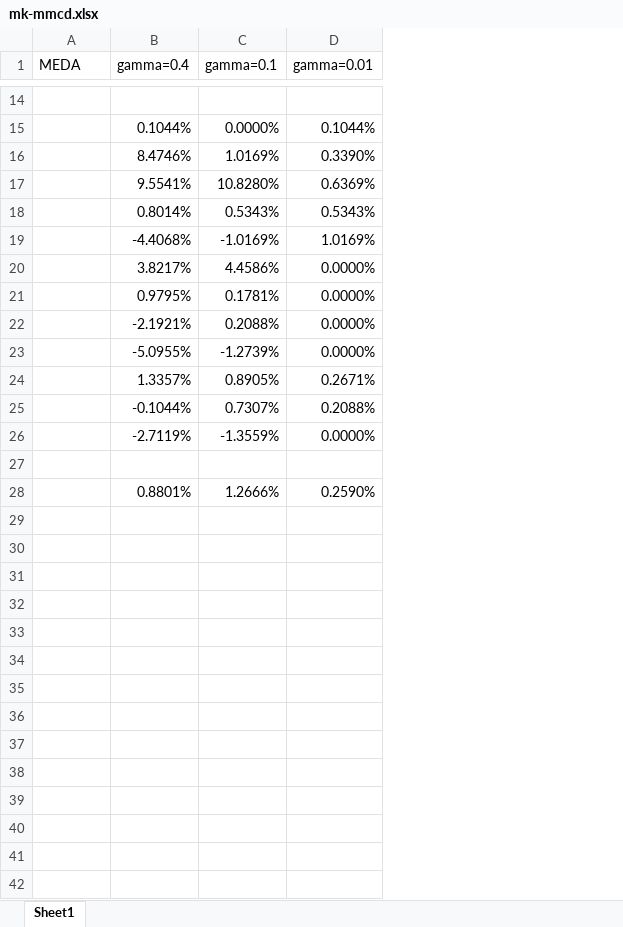
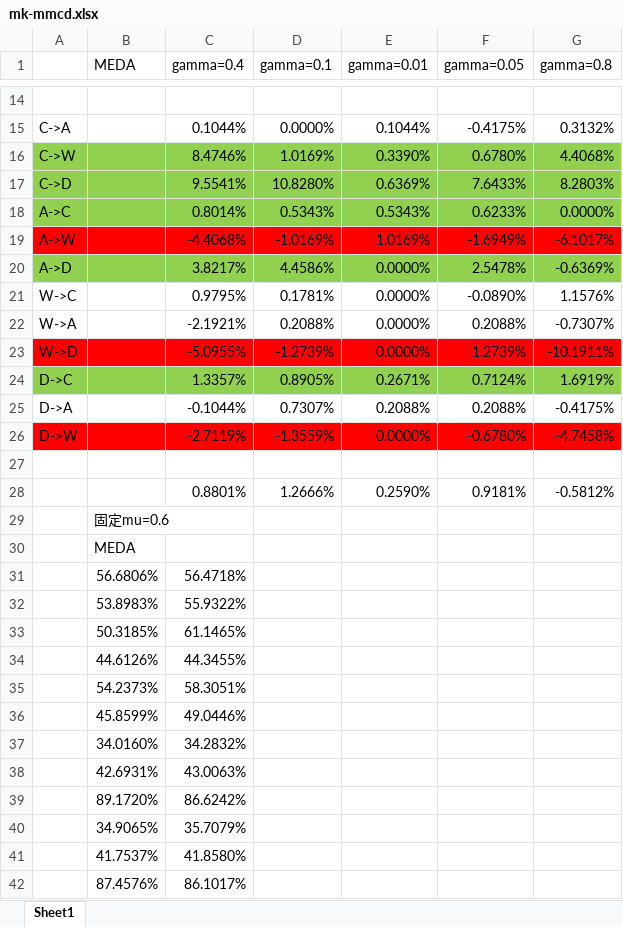
Before and after one commit to caokangx/MK-MMCD-MEDA, an Excel workbook: results/mk-mmcd.xlsx, sheet Sheet1, drawn as a sheet; only a part is shown, gaps mark what is left out; values as stored, in another font and other column widths than the file's, no borders; addresses are those after the commit; the diff covers the shown part only; the diff names each change by its address in the sheet, - before the commit and + after, or states it on an @@ line.

```diff
--- a/results/mk-mmcd.xlsx (sheet Sheet1)
+++ b/results/mk-mmcd.xlsx (sheet Sheet1)
+column A, rows 15-26: C->A | C->W | C->D | A->C | A->W | A->D | W->C | W->A | W->D | D->C | D->A | D->W
+column F (gamma=0.05), rows 15-28: -0.4175% | 0.6780% | 7.6433% | 0.6233% | -1.6949% | 2.5478% | -0.0890% | 0.2088% | 1.2739% | 0.7124% | 0.2088% | -0.6780% |  | 0.9181%
+column G (gamma=0.8), rows 15-28: 0.3132% | 4.4068% | 8.2803% | 0.0000% | -6.1017% | -0.6369% | 1.1576% | -0.7307% | -10.1911% | 1.6919% | -0.4175% | -4.7458% |  | -0.5812%
-B16:E18 fill: none
+B16:E18 fill: #92D050
-B19:E19 fill: none
+B19:E19 fill: #FF0000
-B20:E20 fill: none
+B20:E20 fill: #92D050
-B23:E23 fill: none
+B23:E23 fill: #FF0000
-B24:E24 fill: none
+B24:E24 fill: #92D050
-B26:E26 fill: none
+B26:E26 fill: #FF0000
+row 29:  | 固定mu=0.6
+row 30:  | MEDA
+row 31:  | 56.6806% | 56.4718%
+row 32:  | 53.8983% | 55.9322%
+row 33:  | 50.3185% | 61.1465%
+row 34:  | 44.6126% | 44.3455%
+row 35:  | 54.2373% | 58.3051%
+row 36:  | 45.8599% | 49.0446%
+row 37:  | 34.0160% | 34.2832%
+row 38:  | 42.6931% | 43.0063%
+row 39:  | 89.1720% | 86.6242%
+row 40:  | 34.9065% | 35.7079%
+row 41:  | 41.7537% | 41.8580%
+row 42:  | 87.4576% | 86.1017%
```
Also changed, not shown: 15 added rows elsewhere in this sheet, formulas that keep their value, 12 other files.
